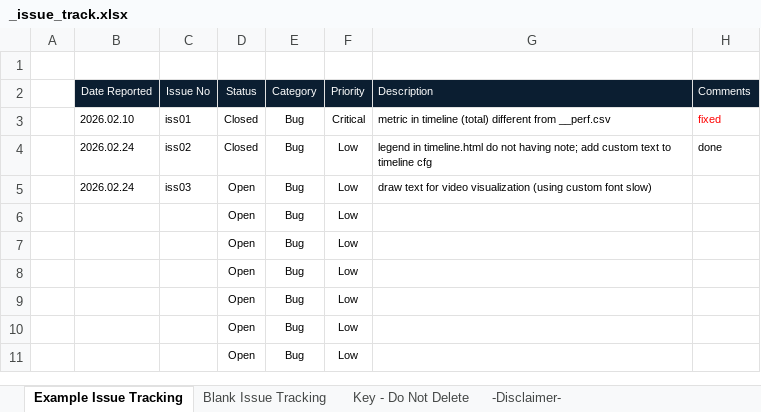
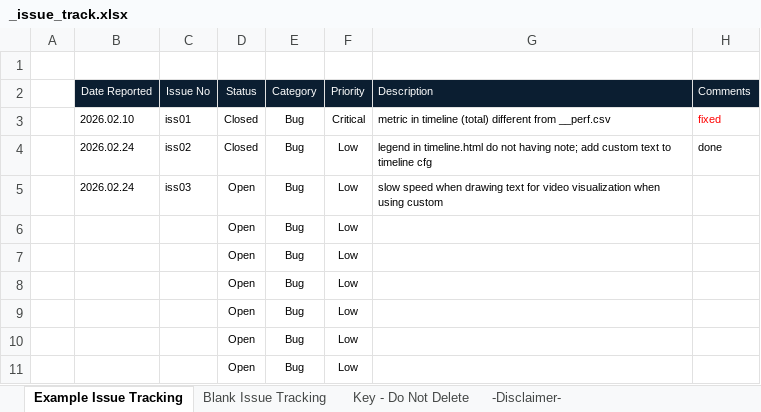
Before and after one commit to hahv/paper2_main, an Excel workbook: _issue_track.xlsx, sheet Example Issue Tracking, drawn as a sheet; only a part is shown; values as stored, in another font and other column widths than the file's, no borders; conditional formats not drawn; the diff names each change by its address in the sheet, - before the commit and + after, or states it on an @@ line.

```diff
--- a/_issue_track.xlsx (sheet Example Issue Tracking)
+++ b/_issue_track.xlsx (sheet Example Issue Tracking)
-G5 (Description): draw text for video visualization (using custom font slow)
+G5 (Description): slow speed when drawing text for video visualization when using custom
```
Also changed, not shown: 1 other file.
